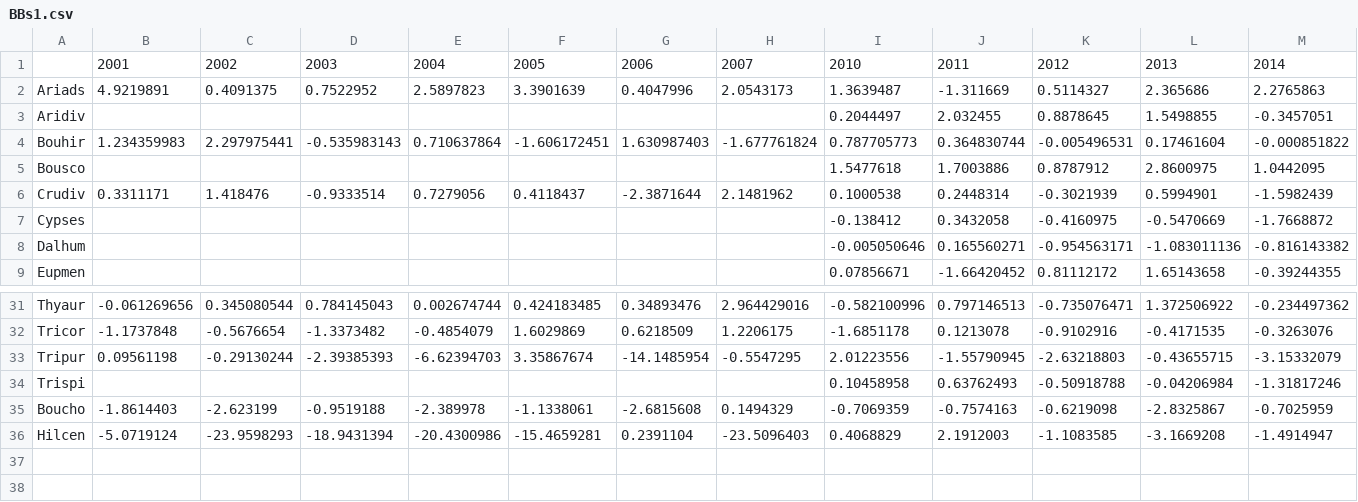
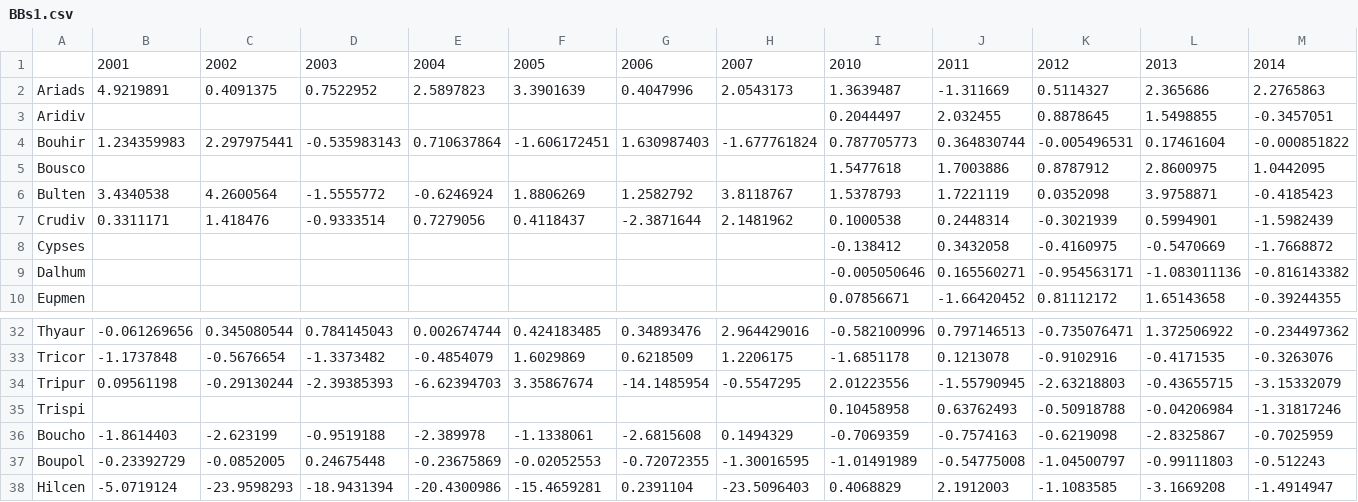
Before and after one commit to alemtzb/clumpingmecs, a CSV file: simulations/BBs1.csv, drawn as a sheet; only a part is shown, gaps mark what is left out; rows hold the shown columns only; the diff names each change by its address in the sheet, - before the commit and + after, or states it on an @@ line.

```diff
--- a/simulations/BBs1.csv
+++ b/simulations/BBs1.csv
+row 6: Bulten | 3.4340538 | 4.2600564 | -1.5555772 | -0.6246924 | 1.8806269 | 1.2582792 | 3.8118767 | 1.5378793 | 1.7221119 | 0.0352098 | 3.9758871 | -0.4185423
+row 37: Boupol | -0.23392729 | -0.0852005 | 0.24675448 | -0.23675869 | -0.02052553 | -0.72072355 | -1.30016595 | -1.01491989 | -0.54775008 | -1.04500797 | -0.99111803 | -0.512243
```
Also changed, not shown: simulations/BBs2.csv, simulations/BBs3.csv, 4 other files.
